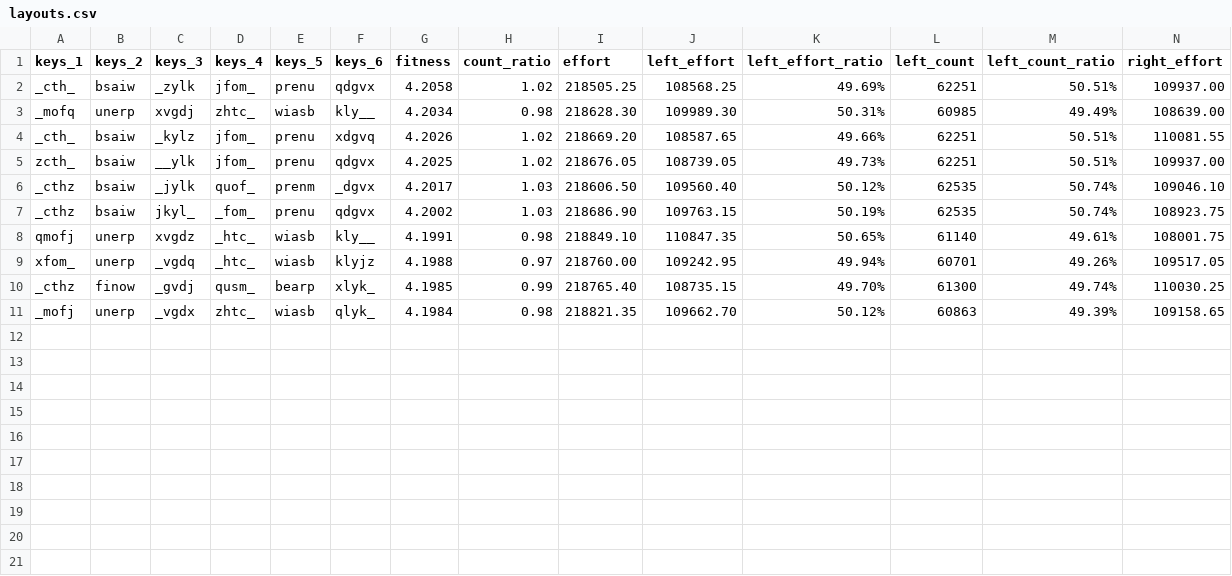
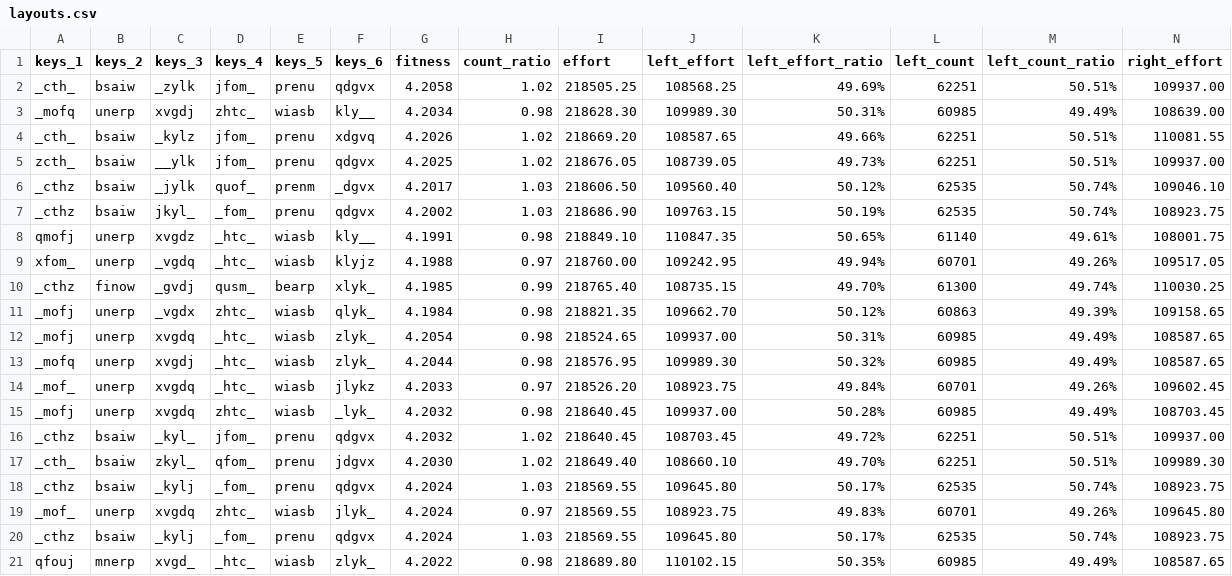
Before and after one commit to sgaliamov/keyvolve, a CSV file: data/layouts.csv, drawn as a sheet; only a part is shown; rows hold the shown columns only; the diff names each change by its address in the sheet, - before the commit and + after, or states it on an @@ line.

```diff
--- a/data/layouts.csv
+++ b/data/layouts.csv
+row 12: _mofj | unerp | xvgdq | _htc_ | wiasb | zlyk_ | 4.2054 | 0.98 | 218524.65 | 109937.00 | 50.31% | 60985 | 49.49% | 108587.65
+row 13: _mofq | unerp | xvgdj | _htc_ | wiasb | zlyk_ | 4.2044 | 0.98 | 218576.95 | 109989.30 | 50.32% | 60985 | 49.49% | 108587.65
+row 14: _mof_ | unerp | xvgdq | _htc_ | wiasb | jlykz | 4.2033 | 0.97 | 218526.20 | 108923.75 | 49.84% | 60701 | 49.26% | 109602.45
+row 15: _mofj | unerp | xvgdq | zhtc_ | wiasb | _lyk_ | 4.2032 | 0.98 | 218640.45 | 109937.00 | 50.28% | 60985 | 49.49% | 108703.45
+row 16: _cthz | bsaiw | _kyl_ | jfom_ | prenu | qdgvx | 4.2032 | 1.02 | 218640.45 | 108703.45 | 49.72% | 62251 | 50.51% | 109937.00
+row 17: _cth_ | bsaiw | zkyl_ | qfom_ | prenu | jdgvx | 4.2030 | 1.02 | 218649.40 | 108660.10 | 49.70% | 62251 | 50.51% | 109989.30
+row 18: _cthz | bsaiw | _kylj | _fom_ | prenu | qdgvx | 4.2024 | 1.03 | 218569.55 | 109645.80 | 50.17% | 62535 | 50.74% | 108923.75
+row 19: _mof_ | unerp | xvgdq | zhtc_ | wiasb | jlyk_ | 4.2024 | 0.97 | 218569.55 | 108923.75 | 49.83% | 60701 | 49.26% | 109645.80
+row 20: _cthz | bsaiw | _kylj | _fom_ | prenu | qdgvx | 4.2024 | 1.03 | 218569.55 | 109645.80 | 50.17% | 62535 | 50.74% | 108923.75
+row 21: qfouj | mnerp | xvgd_ | _htc_ | wiasb | zlyk_ | 4.2022 | 0.98 | 218689.80 | 110102.15 | 50.35% | 60985 | 49.49% | 108587.65
```
Also changed, not shown: 4 other files.
